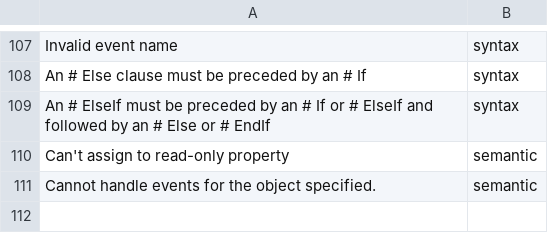
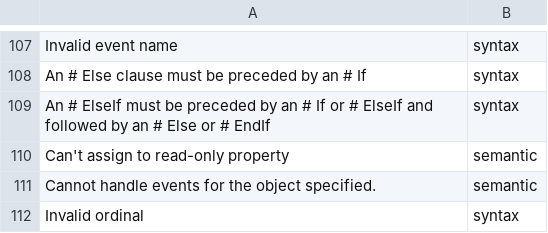
Before and after one commit to bhattumang7/VB6_lsp, a TSV file: tools/oracle-diff/taxonomy.tsv, drawn as a sheet; only a part is shown, gaps mark what is left out.

Commit message:
parser: a Declare alias ordinal is read as a whole number at its start followed by a text that converts to an Integer; unreadable numbers are reported by kind; fixture added

```diff
--- a/tools/oracle-diff/taxonomy.tsv
+++ b/tools/oracle-diff/taxonomy.tsv
@@ -111 +111,2 @@ Can't assign to read-only property	semantic
 Cannot handle events for the object specified.	semantic
+Invalid ordinal	syntax
```
Also changed, not shown: 8 other files.
